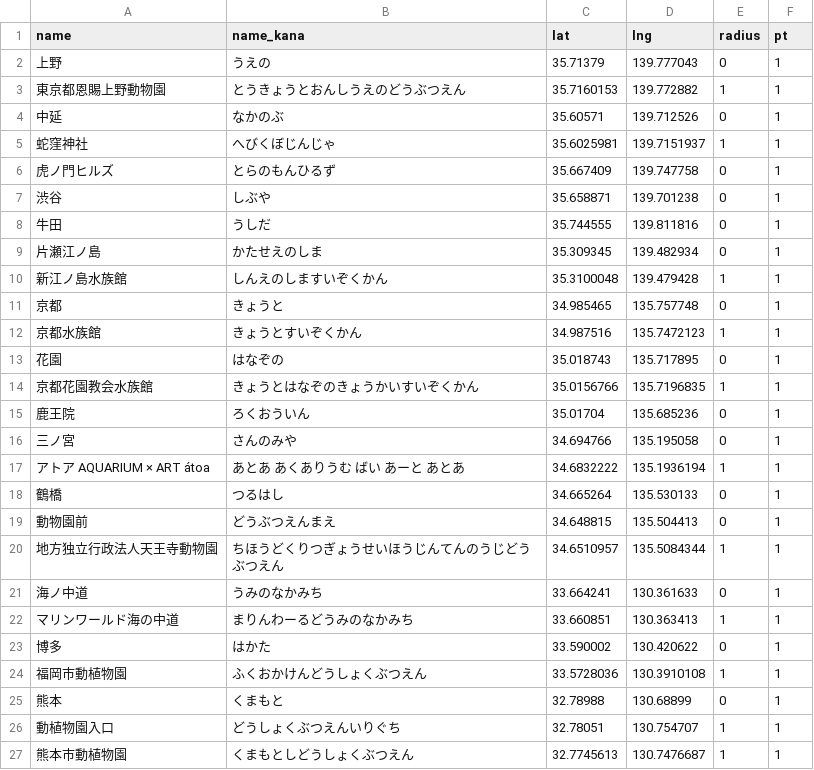
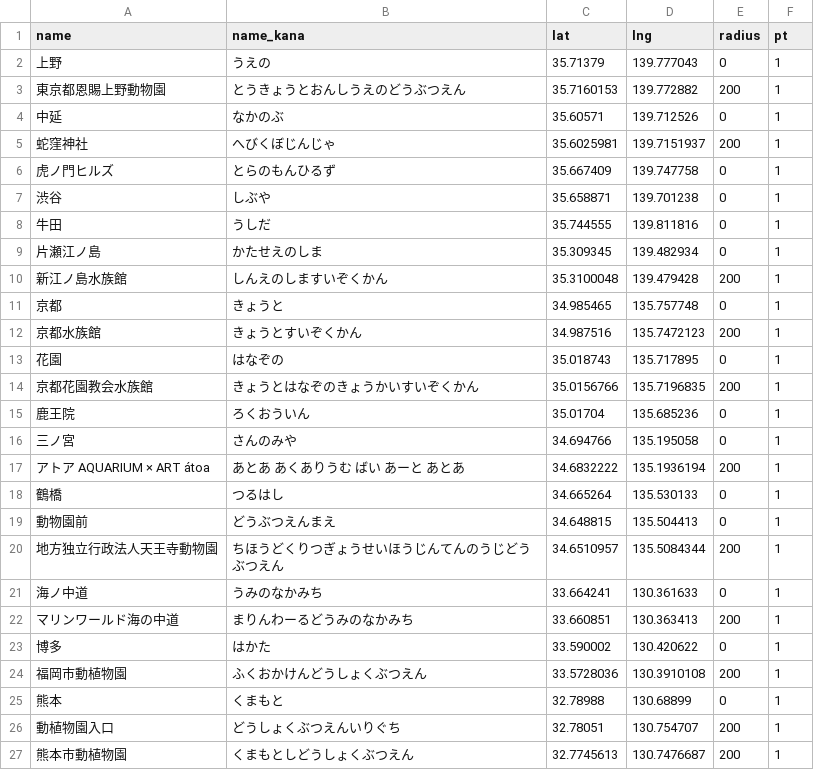
Before and after one commit to ksasao/ekimemo, a CSV file: src/20250428/data.csv, drawn as a sheet.

```diff
--- a/src/20250428/data.csv
+++ b/src/20250428/data.csv
@@ -2,5 +2,5 @@ name,name_kana,lat,lng,radius,pt
 上野,うえの,35.71379,139.777043,0,1
-東京都恩賜上野動物園,とうきょうとおんしうえのどうぶつえん,35.7160153,139.772882,1,1
+東京都恩賜上野動物園,とうきょうとおんしうえのどうぶつえん,35.7160153,139.772882,200,1
 中延,なかのぶ,35.60571,139.712526,0,1
-蛇窪神社,へびくぼじんじゃ,35.6025981,139.7151937,1,1
+蛇窪神社,へびくぼじんじゃ,35.6025981,139.7151937,200,1
 虎ノ門ヒルズ,とらのもんひるず,35.667409,139.747758,0,1
@@ -9,19 +9,19 @@ name,name_kana,lat,lng,radius,pt
 片瀬江ノ島,かたせえのしま,35.309345,139.482934,0,1
-新江ノ島水族館,しんえのしますいぞくかん,35.3100048,139.479428,1,1
+新江ノ島水族館,しんえのしますいぞくかん,35.3100048,139.479428,200,1
 京都,きょうと,34.985465,135.757748,0,1
-京都水族館,きょうとすいぞくかん,34.987516,135.7472123,1,1
+京都水族館,きょうとすいぞくかん,34.987516,135.7472123,200,1
 花園,はなぞの,35.018743,135.717895,0,1
-京都花園教会水族館,きょうとはなぞのきょうかいすいぞくかん,35.0156766,135.7196835,1,1
+京都花園教会水族館,きょうとはなぞのきょうかいすいぞくかん,35.0156766,135.7196835,200,1
 鹿王院,ろくおういん,35.01704,135.685236,0,1
 三ノ宮,さんのみや,34.694766,135.195058,0,1
-アトア AQUARIUM × ART átoa,あとあ あくありうむ ばい あーと あとあ,34.6832222,135.1936194,1,1
+アトア AQUARIUM × ART átoa,あとあ あくありうむ ばい あーと あとあ,34.6832222,135.1936194,200,1
 鶴橋,つるはし,34.665264,135.530133,0,1
 動物園前,どうぶつえんまえ,34.648815,135.504413,0,1
-地方独立行政法人天王寺動物園,ちほうどくりつぎょうせいほうじんてんのうじどうぶつえん,34.6510957,135.5084344,1,1
+地方独立行政法人天王寺動物園,ちほうどくりつぎょうせいほうじんてんのうじどうぶつえん,34.6510957,135.5084344,200,1
 海ノ中道,うみのなかみち,33.664241,130.361633,0,1
-マリンワールド海の中道,まりんわーるどうみのなかみち,33.660851,130.363413,1,1
+マリンワールド海の中道,まりんわーるどうみのなかみち,33.660851,130.363413,200,1
 博多,はかた,33.590002,130.420622,0,1
-福岡市動植物園,ふくおかけんどうしょくぶつえん,33.5728036,130.3910108,1,1
+福岡市動植物園,ふくおかけんどうしょくぶつえん,33.5728036,130.3910108,200,1
 熊本,くまもと,32.78988,130.68899,0,1
-動植物園入口,どうしょくぶつえんいりぐち,32.78051,130.754707,1,1
-熊本市動植物園,くまもとしどうしょくぶつえん,32.7745613,130.7476687,1,1
+動植物園入口,どうしょくぶつえんいりぐち,32.78051,130.754707,200,1
+熊本市動植物園,くまもとしどうしょくぶつえん,32.7745613,130.7476687,200,1
```
Also changed, not shown: 1 other file.
